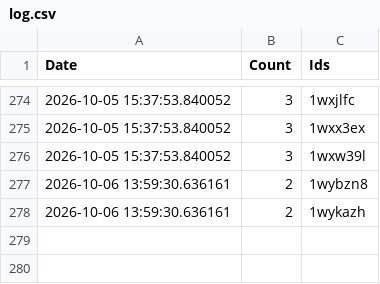
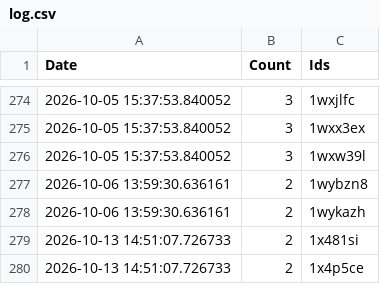
Before and after one commit to brianrocknj/race-reports, a CSV file: log.csv, drawn as a sheet; only a part is shown, gaps mark what is left out.

```diff
--- a/log.csv
+++ b/log.csv
@@ -278 +278,3 @@ Date,Count,Ids
 2026-10-06 13:59:30.636161,2,1wykazh
+2026-10-13 14:51:07.726733,2,1x481si
+2026-10-13 14:51:07.726733,2,1x4p5ce
```
Also changed, not shown: 1 other file.
